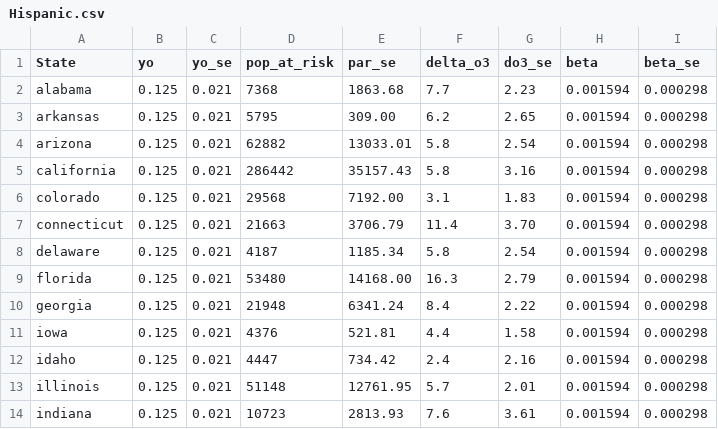
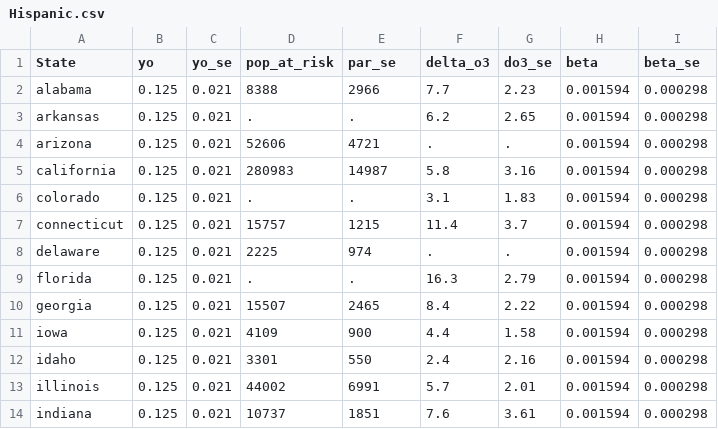
Before and after one commit to RyanGan/ozone_hia, a CSV file: data/Hispanic.csv, drawn as a sheet; only a part is shown; the diff covers the shown part only.

```diff
--- a/data/Hispanic.csv
+++ b/data/Hispanic.csv
@@ -1,14 +1,14 @@
 State,yo,yo_se,pop_at_risk,par_se,delta_o3,do3_se,beta,beta_se
-alabama,0.125,0.021,7368,1863.68,7.7,2.23,0.001594,0.000298
-arkansas,0.125,0.021,5795,309.00,6.2,2.65,0.001594,0.000298
-arizona,0.125,0.021,62882,13033.01,5.8,2.54,0.001594,0.000298
-california,0.125,0.021,286442,35157.43,5.8,3.16,0.001594,0.000298
-colorado,0.125,0.021,29568,7192.00,3.1,1.83,0.001594,0.000298
-connecticut,0.125,0.021,21663,3706.79,11.4,3.70,0.001594,0.000298
-delaware,0.125,0.021,4187,1185.34,5.8,2.54,0.001594,0.000298
-florida,0.125,0.021,53480,14168.00,16.3,2.79,0.001594,0.000298
-georgia,0.125,0.021,21948,6341.24,8.4,2.22,0.001594,0.000298
-iowa,0.125,0.021,4376,521.81,4.4,1.58,0.001594,0.000298
-idaho,0.125,0.021,4447,734.42,2.4,2.16,0.001594,0.000298
-illinois,0.125,0.021,51148,12761.95,5.7,2.01,0.001594,0.000298
-indiana,0.125,0.021,10723,2813.93,7.6,3.61,0.001594,0.000298
+alabama,0.125,0.021,8388,2966,7.7,2.23,0.001594,0.000298
+arkansas,0.125,0.021,.,.,6.2,2.65,0.001594,0.000298
+arizona,0.125,0.021,52606,4721,.,.,0.001594,0.000298
+california,0.125,0.021,280983,14987,5.8,3.16,0.001594,0.000298
+colorado,0.125,0.021,.,.,3.1,1.83,0.001594,0.000298
+connecticut,0.125,0.021,15757,1215,11.4,3.7,0.001594,0.000298
+delaware,0.125,0.021,2225,974,.,.,0.001594,0.000298
+florida,0.125,0.021,.,.,16.3,2.79,0.001594,0.000298
+georgia,0.125,0.021,15507,2465,8.4,2.22,0.001594,0.000298
+iowa,0.125,0.021,4109,900,4.4,1.58,0.001594,0.000298
+idaho,0.125,0.021,3301,550,2.4,2.16,0.001594,0.000298
+illinois,0.125,0.021,44002,6991,5.7,2.01,0.001594,0.000298
+indiana,0.125,0.021,10737,1851,7.6,3.61,0.001594,0.000298
```
Also changed, not shown: 84 edited cells elsewhere in this file, data/Black.csv, data/Female.csv, 4 other files.
